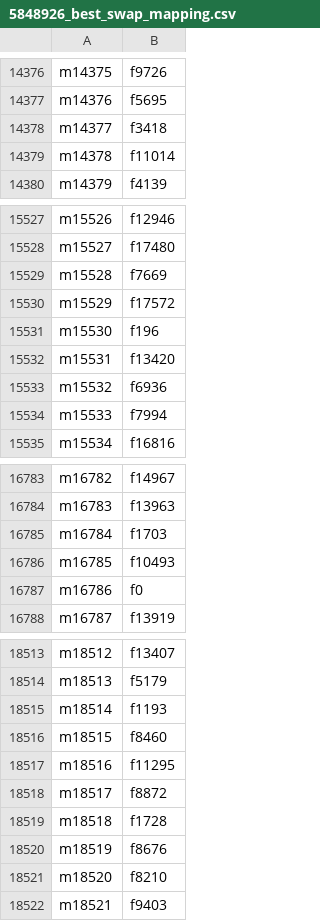
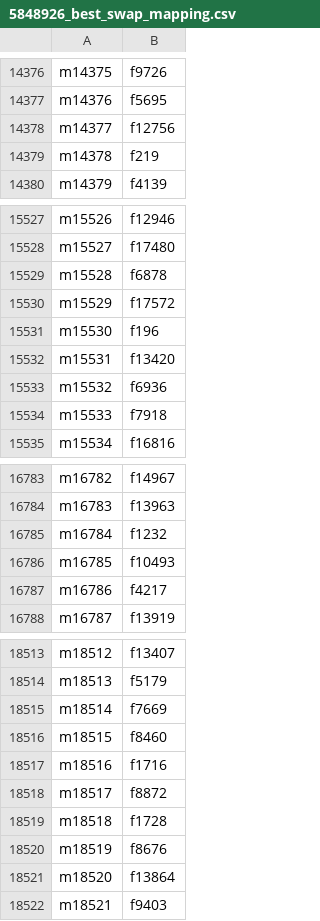
Before and after one commit to harinarayansriram/vnc-brain-matching, a CSV file: score_lookup/5848926_best_swap_mapping.csv, drawn as a sheet; only a part is shown, gaps mark what is left out; the diff covers the shown part only.

```diff
--- a/score_lookup/5848926_best_swap_mapping.csv
+++ b/score_lookup/5848926_best_swap_mapping.csv
@@ -14377,4 +14377,4 @@ m14375,f9726
 m14376,f5695
-m14377,f3418
-m14378,f11014
+m14377,f12756
+m14378,f219
 m14379,f4139
@@ -15528,3 +15528,3 @@ m15526,f12946
 m15527,f17480
-m15528,f7669
+m15528,f6878
 m15529,f17572
@@ -15533,3 +15533,3 @@ m15531,f13420
 m15532,f6936
-m15533,f7994
+m15533,f7918
 m15534,f16816
@@ -16784,5 +16784,5 @@ m16782,f14967
 m16783,f13963
-m16784,f1703
+m16784,f1232
 m16785,f10493
-m16786,f0
+m16786,f4217
 m16787,f13919
@@ -18514,5 +18514,5 @@ m18512,f13407
 m18513,f5179
-m18514,f1193
+m18514,f7669
 m18515,f8460
-m18516,f11295
+m18516,f1716
 m18517,f8872
@@ -18520,3 +18520,3 @@ m18518,f1728
 m18519,f8676
-m18520,f8210
+m18520,f13864
 m18521,f9403
```
Also changed, not shown: 77 edited cells elsewhere in this file, independent_hungarian/5848928-hungarian.csv, 12 other files.
